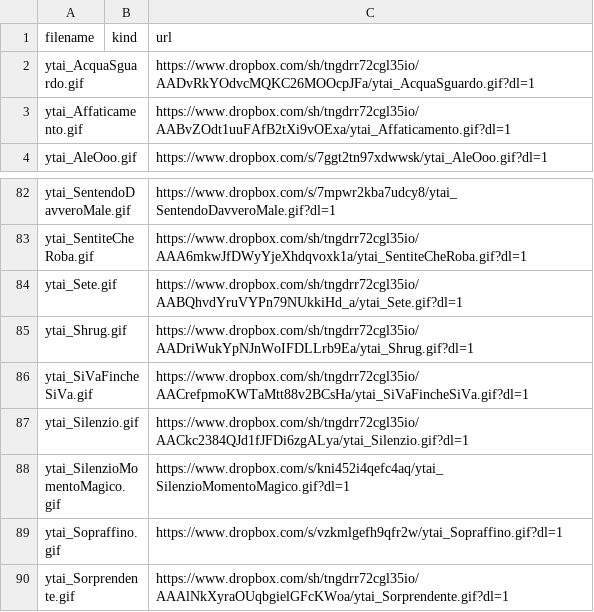
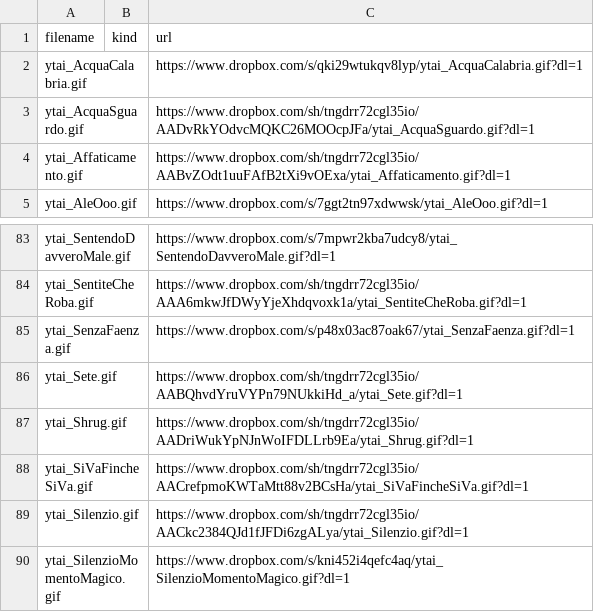
Before and after one commit to benkio/sBots, a CSV file: youtuboAncheIoBot/ytai_list.csv, drawn as a sheet; only a part is shown, gaps mark what is left out; the shorter side is filled out with more unchanged rows.

Commit message:
Add `rphjb_DanzaMacabra.mp3`, `ytai_SenzaFaenza.gif`, and `ytai_AcquaCalabria.gif`

```diff
--- a/youtuboAncheIoBot/ytai_list.csv
+++ b/youtuboAncheIoBot/ytai_list.csv
@@ -1,2 +1,3 @@
 filename,kind,url
+ytai_AcquaCalabria.gif,,https://www.dropbox.com/s/qki29wtukqv8lyp/ytai_AcquaCalabria.gif?dl=1
 ytai_AcquaSguardo.gif,,https://www.dropbox.com/sh/tngdrr72cgl35io/AADvRkYOdvcMQKC26MOOcpJFa/ytai_AcquaSguardo.gif?dl=1
@@ -83,2 +84,3 @@ ytai_SentendoDavveroMale.gif,,https://www.dropbox.com/s/7mpwr2kba7udcy8/ytai_Sen
 ytai_SentiteCheRoba.gif,,https://www.dropbox.com/sh/tngdrr72cgl35io/AAA6mkwJfDWyYjeXhdqvoxk1a/ytai_SentiteCheRoba.gif?dl=1
+ytai_SenzaFaenza.gif,,https://www.dropbox.com/s/p48x03ac87oak67/ytai_SenzaFaenza.gif?dl=1
 ytai_Sete.gif,,https://www.dropbox.com/sh/tngdrr72cgl35io/AABQhvdYruVYPn79NUkkiHd_a/ytai_Sete.gif?dl=1
```
Also changed, not shown: richardPHJBensonBot/rphjb_list.csv, 6 other files.
